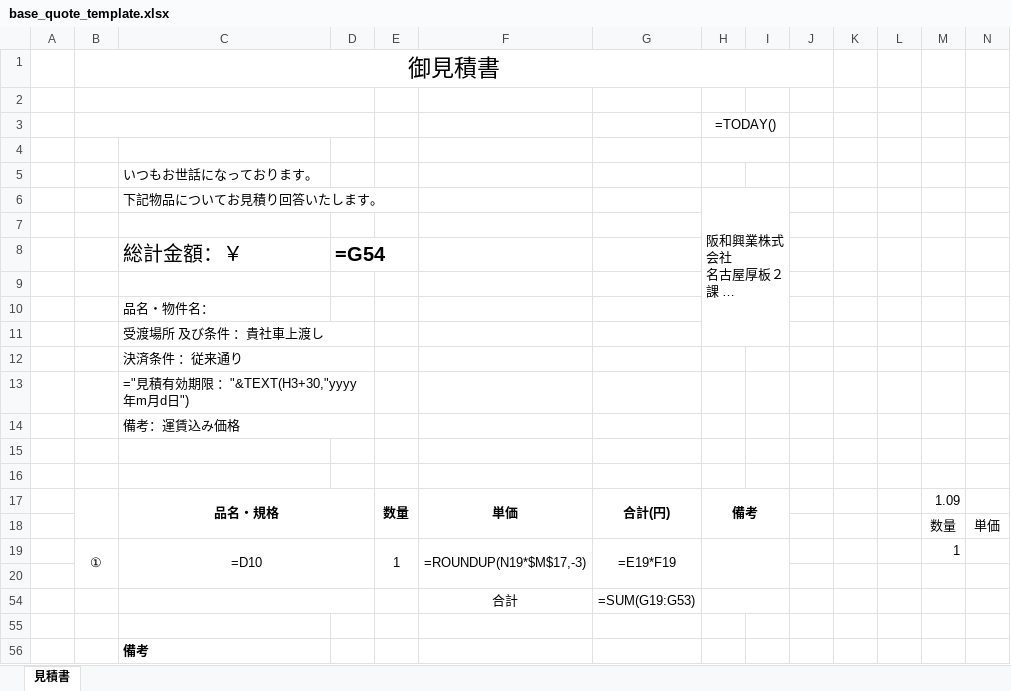
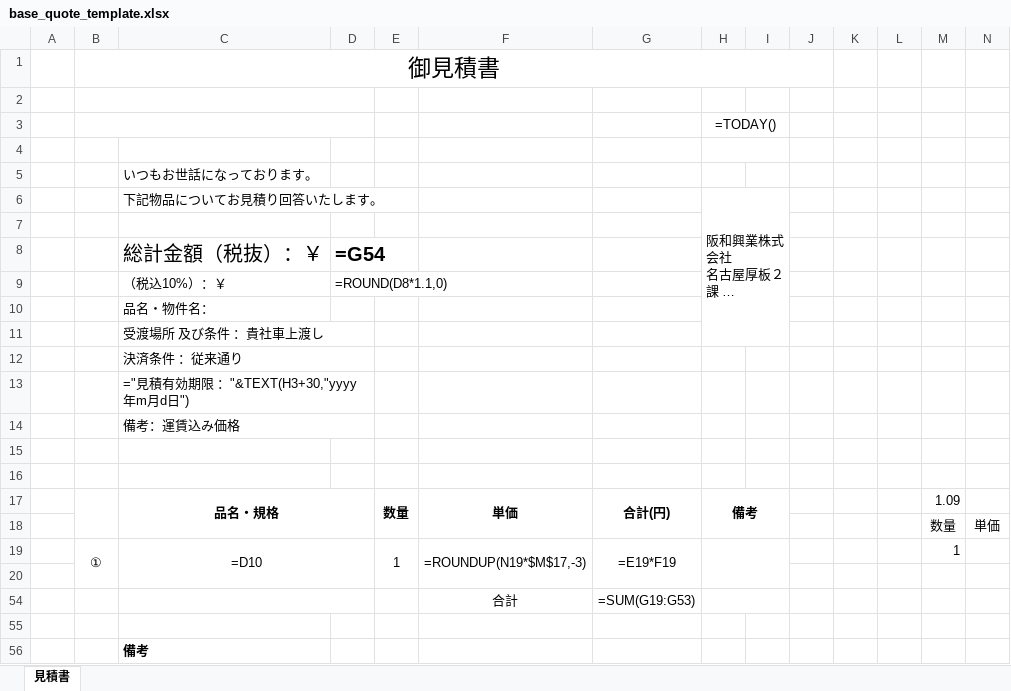
Before and after one commit to maezi1229/sample, an Excel workbook: quote_automation/assets/base_quote_template.xlsx, sheet 見積書, drawn as a sheet; only a part is shown; long unchanged cells end in …; values as stored, in another font and other column widths than the file's, no borders; formulas without a stored value are shown as written; rows hold the shown columns only; the diff names each change by its address in the sheet, - before the commit and + after, or states it on an @@ line.

```diff
--- a/quote_automation/assets/base_quote_template.xlsx (sheet 見積書)
+++ b/quote_automation/assets/base_quote_template.xlsx (sheet 見積書)
-C8: 総計金額：￥
+C8: 総計金額（税抜）：￥
-row 9: (empty)
+row 9:  |  | （税込10%）：￥ | =ROUND(D8*1.1,0)
```
Also changed, not shown: 2 other files.
